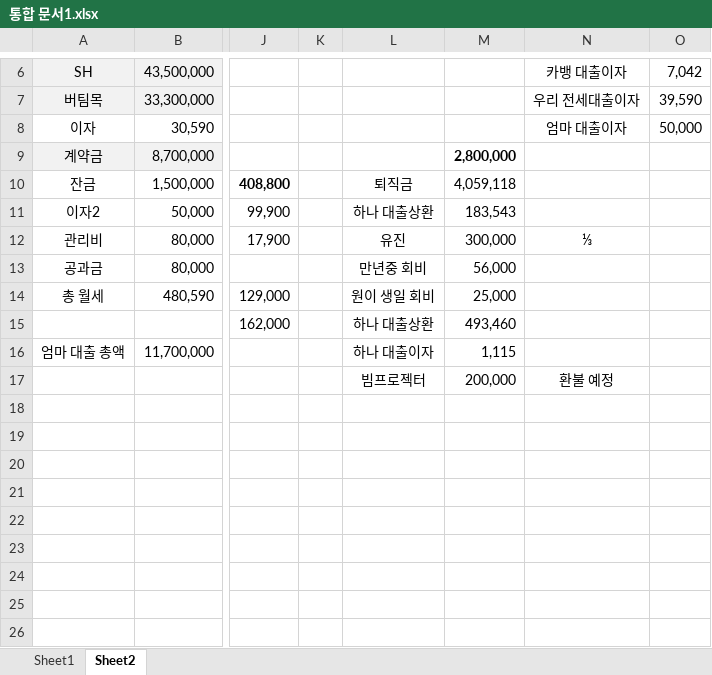
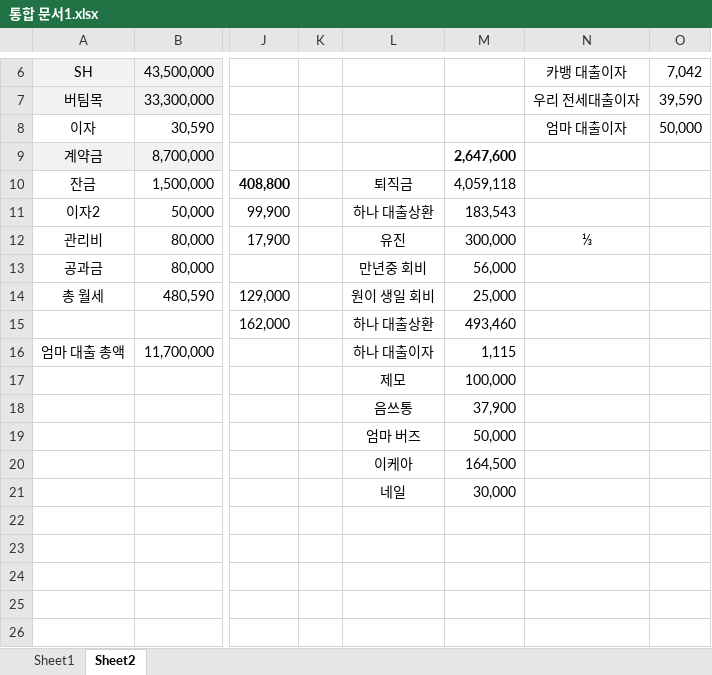
Before and after one commit to so-dami/FED-PJ-2022-dami, an Excel workbook: 통합 문서1.xlsx, sheet Sheet2, drawn as a sheet; only a part is shown, gaps mark what is left out; values as stored, in another font and other column widths than the file's, no borders; the diff names each change by its address in the sheet, - before the commit and + after, or states it on an @@ line.

Commit message:
Update 통합 문서1.xlsx

```diff
--- a/통합 문서1.xlsx (sheet Sheet2)
+++ b/통합 문서1.xlsx (sheet Sheet2)
-M9: 2,800,000
+M9: 2,647,600
-L17: 빔프로젝터
+L17: 제모
-M17: 200,000
+M17: 100,000
-N17: 환불 예정
+N17: (empty)
-L18: (empty)
+L18: 음쓰통
-M18: (empty)
+M18: 37,900
-L19: (empty)
+L19: 엄마 버즈
-M19: (empty)
+M19: 50,000
-L20: (empty)
+L20: 이케아
-M20: (empty)
+M20: 164,500
-L21: (empty)
+L21: 네일
-M21: (empty)
+M21: 30,000
```
Also changed, not shown: sheet Sheet1.
